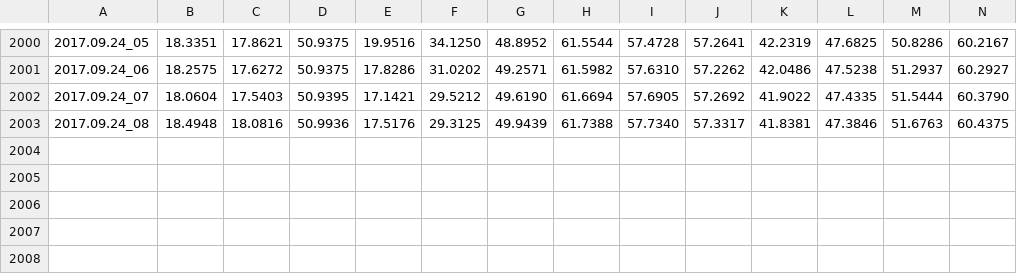
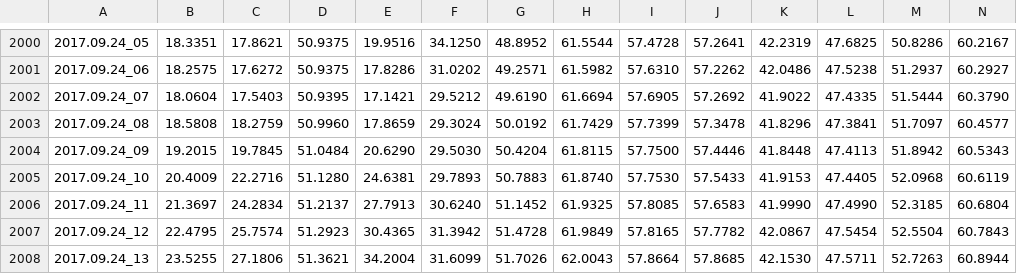
Before and after one commit to pgcrumley/MoundController, a CSV file: Data/temp_1h.csv, drawn as a sheet; only a part is shown, gaps mark what is left out; rows hold the shown columns only; the diff covers the shown part only; the diff names each change by its address in the sheet, - before the commit and + after, or states it on an @@ line.

Commit message:
update data

```diff
--- a/Data/temp_1h.csv
+++ b/Data/temp_1h.csv
-B2003: 18.4948
+B2003: 18.5808
-C2003: 18.0816
+C2003: 18.2759
-D2003: 50.9936
+D2003: 50.9960
-E2003: 17.5176
+E2003: 17.8659
-F2003: 29.3125
+F2003: 29.3024
-G2003: 49.9439
+G2003: 50.0192
-H2003: 61.7388
+H2003: 61.7429
-I2003: 57.7340
+I2003: 57.7399
-J2003: 57.3317
+J2003: 57.3478
-K2003: 41.8381
+K2003: 41.8296
-L2003: 47.3846
+L2003: 47.3841
-M2003: 51.6763
+M2003: 51.7097
-N2003: 60.4375
+N2003: 60.4577
+row 2004: 2017.09.24_09 | 19.2015 | 19.7845 | 51.0484 | 20.6290 | 29.5030 | 50.4204 | 61.8115 | 57.7500 | 57.4446 | 41.8448 | 47.4113 | 51.8942 | 60.5343
+row 2005: 2017.09.24_10 | 20.4009 | 22.2716 | 51.1280 | 24.6381 | 29.7893 | 50.7883 | 61.8740 | 57.7530 | 57.5433 | 41.9153 | 47.4405 | 52.0968 | 60.6119
+row 2006: 2017.09.24_11 | 21.3697 | 24.2834 | 51.2137 | 27.7913 | 30.6240 | 51.1452 | 61.9325 | 57.8085 | 57.6583 | 41.9990 | 47.4990 | 52.3185 | 60.6804
+row 2007: 2017.09.24_12 | 22.4795 | 25.7574 | 51.2923 | 30.4365 | 31.3942 | 51.4728 | 61.9849 | 57.8165 | 57.7782 | 42.0867 | 47.5454 | 52.5504 | 60.7843
+row 2008: 2017.09.24_13 | 23.5255 | 27.1806 | 51.3621 | 34.2004 | 31.6099 | 51.7026 | 62.0043 | 57.8664 | 57.8685 | 42.1530 | 47.5711 | 52.7263 | 60.8944
```
Also changed, not shown: 10 edited cells elsewhere in this file, 1 other file.
